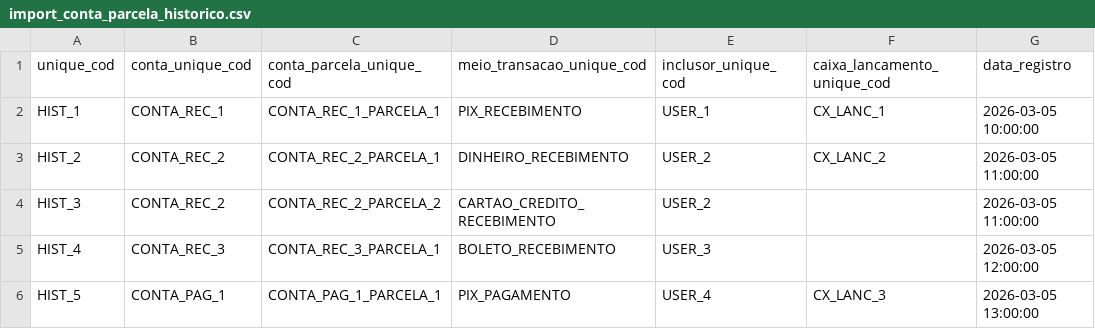
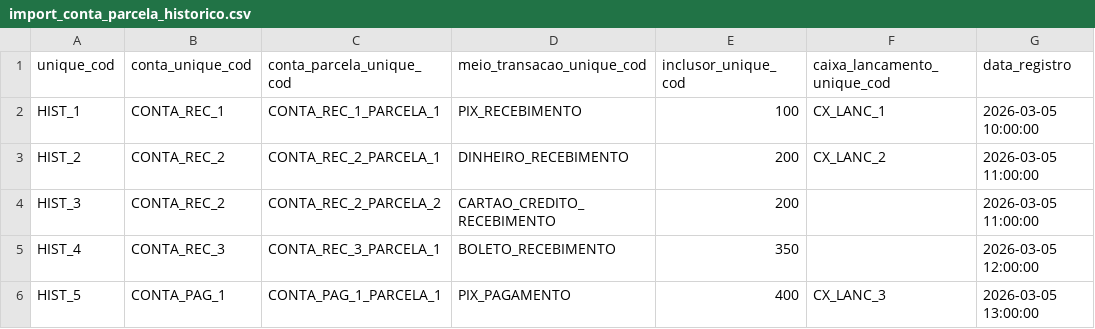
Before and after one commit to ebrain-clinic/tech-docs, a CSV file: docs/documentacao/view_conta_parcela_historico/import_conta_parcela_historico.csv, drawn as a sheet; only a part is shown; the diff names each change by its address in the sheet, - before the commit and + after, or states it on an @@ line.

```diff
--- a/docs/documentacao/view_conta_parcela_historico/import_conta_parcela_historico.csv
+++ b/docs/documentacao/view_conta_parcela_historico/import_conta_parcela_historico.csv
-E2 (inclusor_unique_cod): USER_1
+E2 (inclusor_unique_cod): 100
-E3:E4 (inclusor_unique_cod): USER_2
+E3:E4 (inclusor_unique_cod): 200
-E5 (inclusor_unique_cod): USER_3
+E5 (inclusor_unique_cod): 350
-E6 (inclusor_unique_cod): USER_4
+E6 (inclusor_unique_cod): 400
```
Also changed, not shown: docs/documentacao/view_agendamento/import_agendamento.csv, docs/documentacao/view_caixa_lancamento/import_caixa_lancamento.csv, 5 other files.
